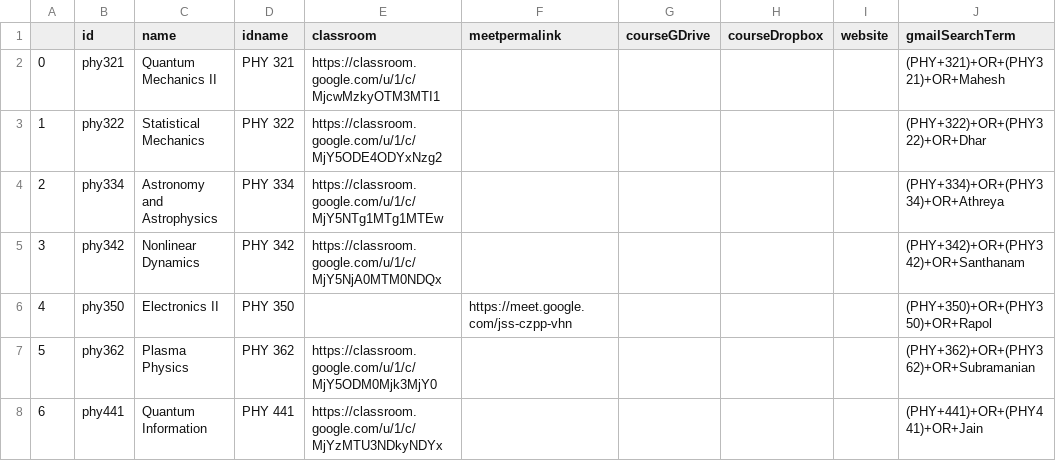
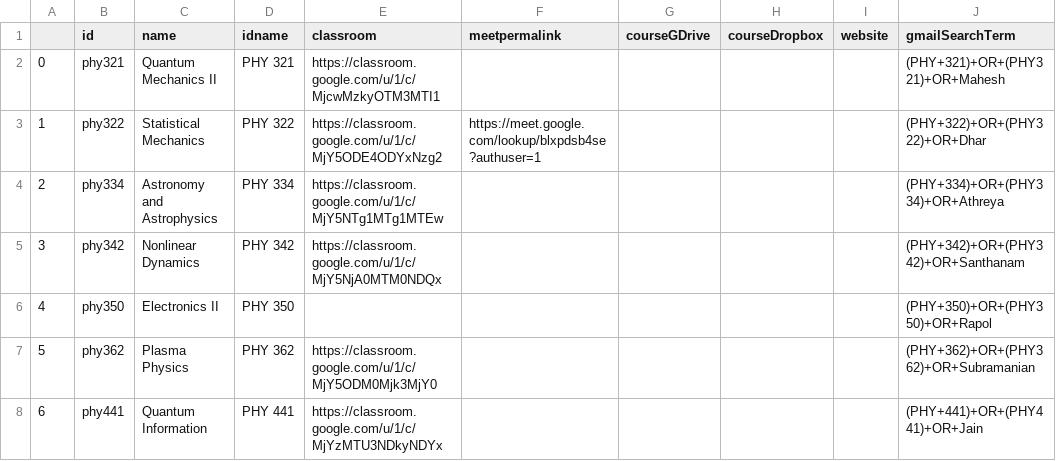
Before and after one commit to ch3rryblossom/aug-2021, a CSV file: data/phy_courses.csv, drawn as a sheet; only a part is shown; the diff names each change by its address in the sheet, - before the commit and + after, or states it on an @@ line.

```diff
--- a/data/phy_courses.csv
+++ b/data/phy_courses.csv
-F3 (meetpermalink): (empty)
+F3 (meetpermalink): https://meet.google.com/lookup/blxpdsb4se?authuser=1
-F6 (meetpermalink): https://meet.google.com/jss-czpp-vhn
+F6 (meetpermalink): (empty)
```
Also changed, not shown: data/mth_courses.csv, 2 other files.
